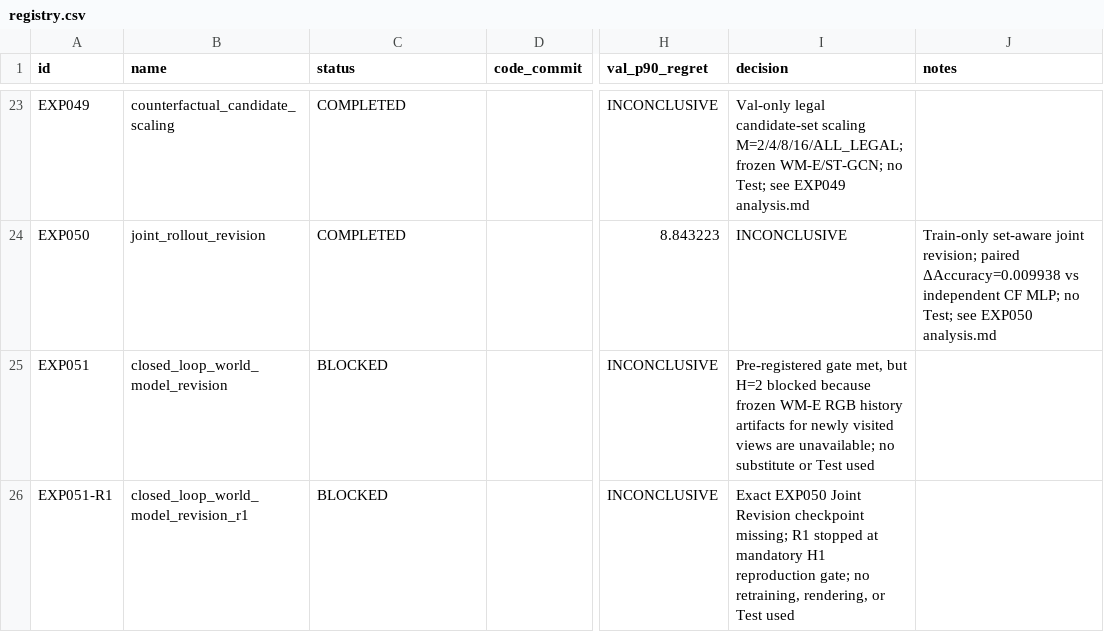
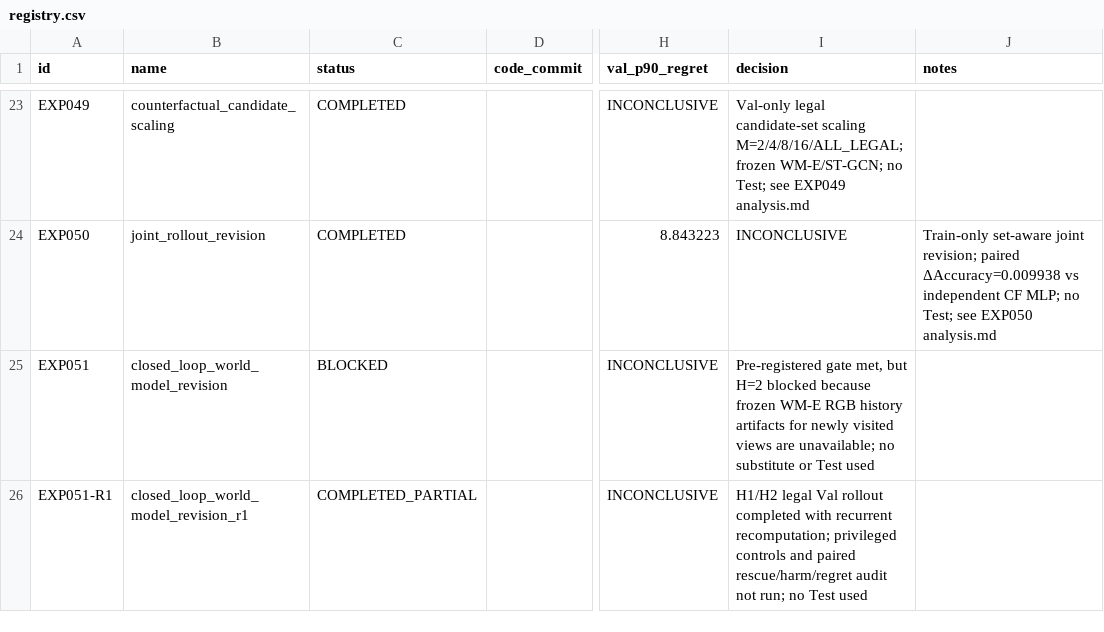
Before and after one commit to zxf8876983/ACTIVEVIEW, a CSV file: experiments/stage_d/registry.csv, drawn as a sheet; only a part is shown, gaps mark what is left out; the diff names each change by its address in the sheet, - before the commit and + after, or states it on an @@ line.

Commit message:
docs(stage-d): mark EXP051-R1 partial audit scope

```diff
--- a/experiments/stage_d/registry.csv
+++ b/experiments/stage_d/registry.csv
-C26 (status): BLOCKED
+C26 (status): COMPLETED_PARTIAL
-I26 (decision): Exact EXP050 Joint Revision checkpoint missing; R1 stopped at mandatory H1 reproduction gate; no retraining, rendering, or Test used
+I26 (decision): H1/H2 legal Val rollout completed with recurrent recomputation; privileged controls and paired rescue/harm/regret audit not run; no Test used
```
Also changed, not shown: 2 other files.
